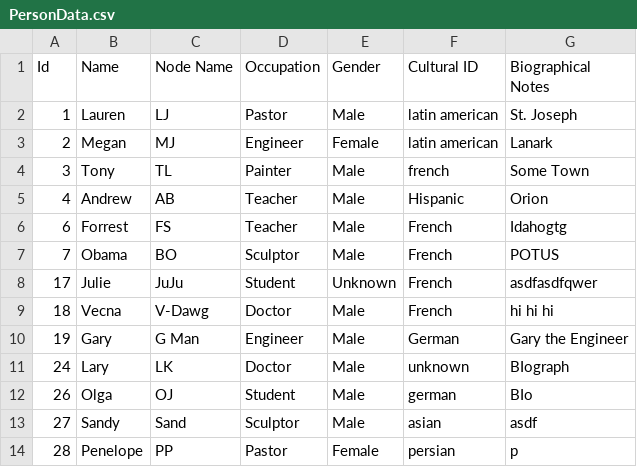
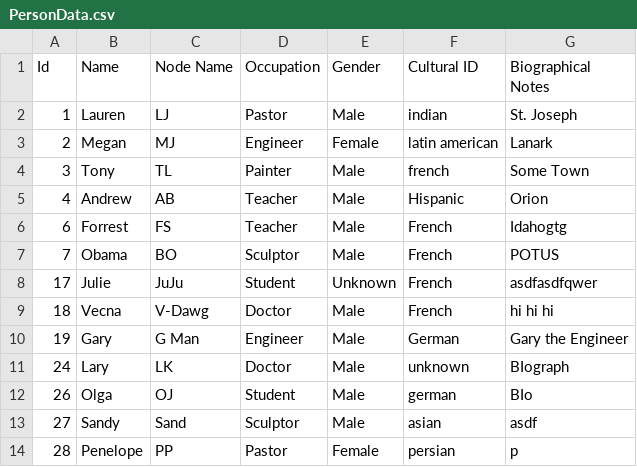
Before and after one commit to AugustanaCSC285Fall16/FlickerRepo, a CSV file: FlickerProject/DataFiles/PersonData.csv, drawn as a sheet.

```diff
--- a/FlickerProject/DataFiles/PersonData.csv
+++ b/FlickerProject/DataFiles/PersonData.csv
@@ -1,3 +1,3 @@
 "Id","Name","Node Name","Occupation","Gender","Cultural ID","Biographical Notes"
-"1","Lauren","LJ","Pastor","Male","latin american","St. Joseph"
+"1","Lauren","LJ","Pastor","Male","indian","St. Joseph"
 "2","Megan","MJ","Engineer","Female","latin american","Lanark"
```
Also changed, not shown: 4 other files.
